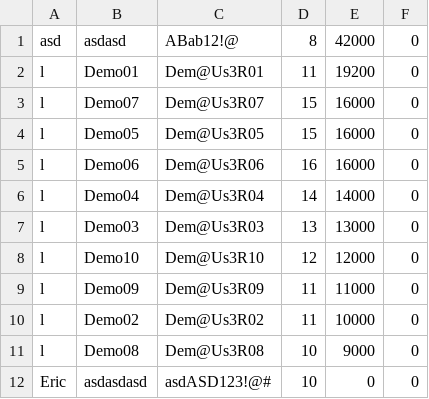
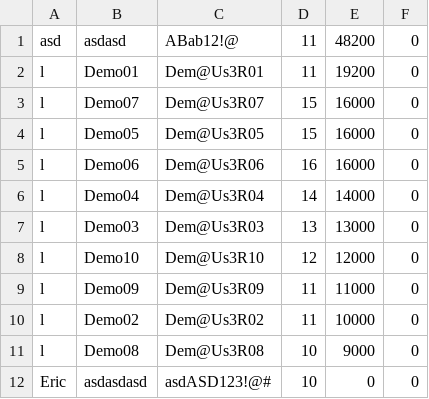
Before and after one commit to olaforest/Bomberman, a CSV file: Bomberman.csv, drawn as a sheet.

```diff
--- a/Bomberman.csv
+++ b/Bomberman.csv
@@ -1,2 +1,2 @@
-"asd","asdasd","ABab12!@","8","42000","0"
+"asd","asdasd","ABab12!@","11","48200","0"
 "l","Demo01","Dem@Us3R01","11","19200","0"
```
Also changed, not shown: 1 other file.
